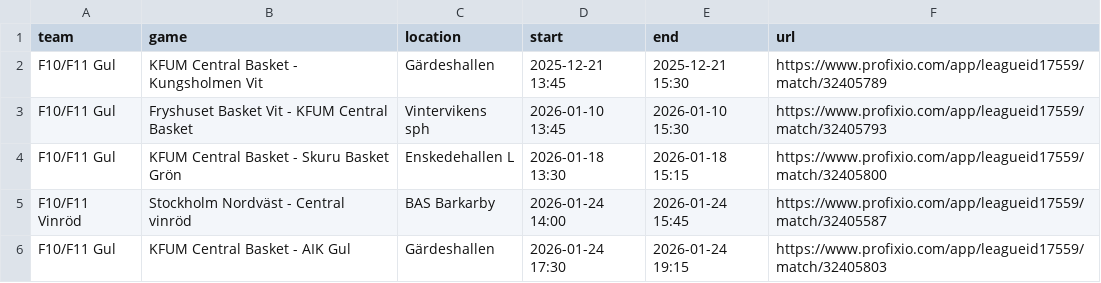
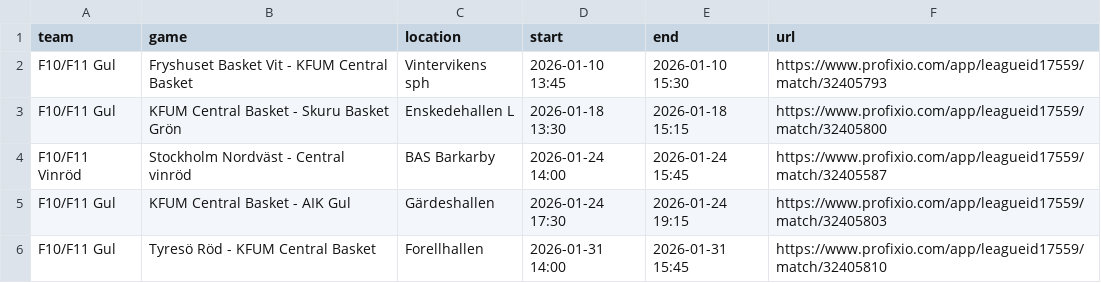
Before and after one commit to cm-src/matchschema, a TSV file: data/games.tsv, drawn as a sheet; only a part is shown; the shorter side is filled out with more unchanged rows; the diff names each change by its address in the sheet, - before the commit and + after, or states it on an @@ line.

```diff
--- a/data/games.tsv
+++ b/data/games.tsv
-row 2: F10/F11 Gul | KFUM Central Basket - Kungsholmen Vit | Gärdeshallen | 2025-12-21 13:45 | 2025-12-21 15:30 | https://www.profixio.com/app/leagueid17559/match/32405789
```
Also changed, not shown: 2 other files.
